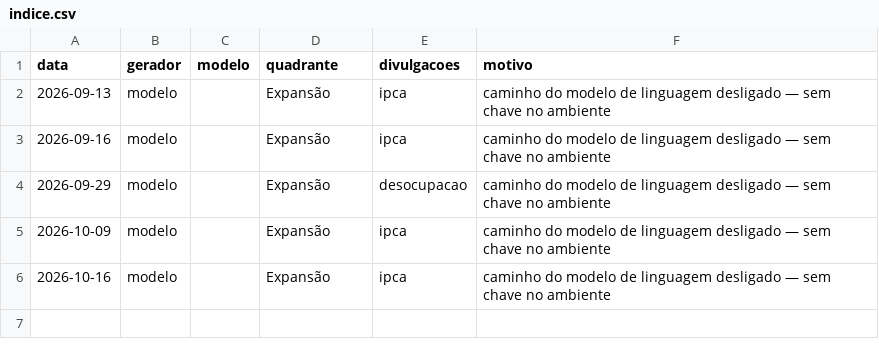
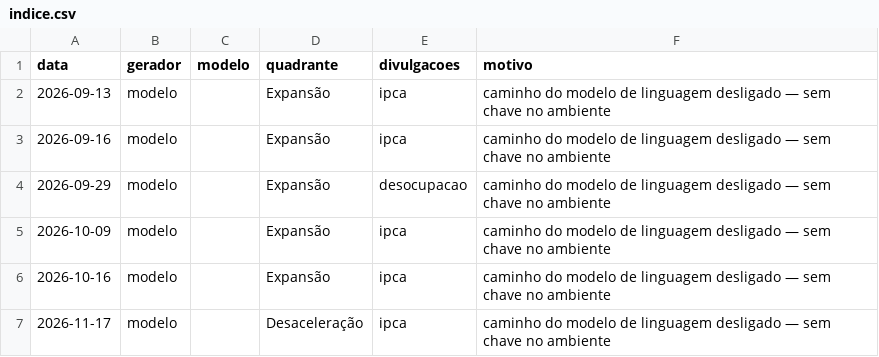
Before and after one commit to Fernandooliveira4/ciclo-br, a CSV file: data/briefings/indice.csv, drawn as a sheet.

```diff
--- a/data/briefings/indice.csv
+++ b/data/briefings/indice.csv
@@ -6 +6,2 @@ data,gerador,modelo,quadrante,divulgacoes,motivo
 2026-10-16,modelo,,Expansão,ipca,caminho do modelo de linguagem desligado — sem chave no ambiente
+2026-11-17,modelo,,Desaceleração,ipca,caminho do modelo de linguagem desligado — sem chave no ambiente
```
Also changed, not shown: data/derivado/surpresa.csv, data/derivado/validacao_resumo.csv, 19 other files.
